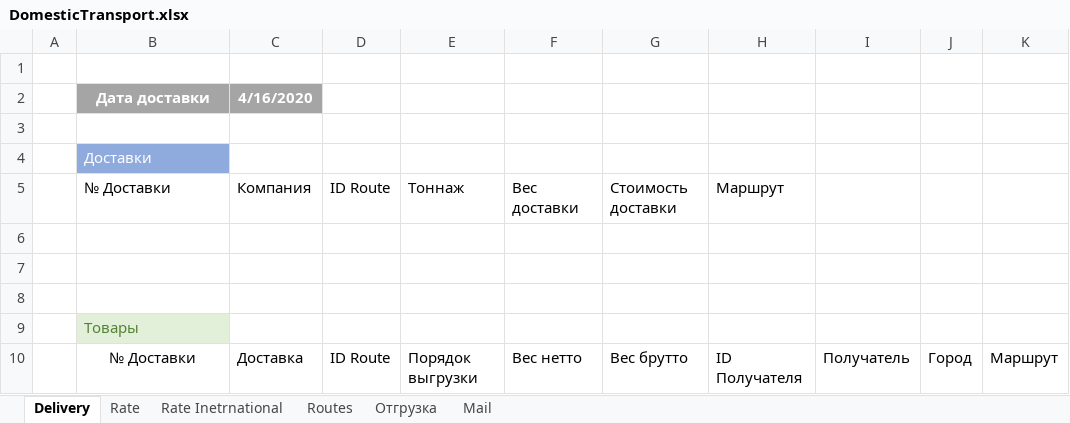
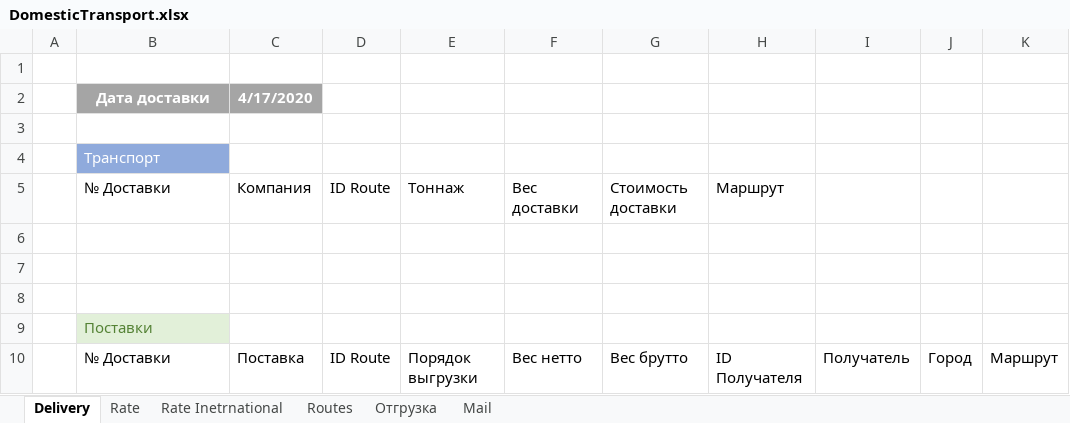
Before and after one commit to micro-solution/DomesticTransport, an Excel workbook: DomesticTransport/DomesticTransport.xlsx, sheet Delivery, drawn as a sheet; values as stored, in another font and other column widths than the file's, no borders; conditional formats and table styles not drawn; the diff names each change by its address in the sheet, - before the commit and + after, or states it on an @@ line.

Commit message:
Переимеование столбца Доставки и корректировка условного форматирования перегруза

```diff
--- a/DomesticTransport/DomesticTransport.xlsx (sheet Delivery)
+++ b/DomesticTransport/DomesticTransport.xlsx (sheet Delivery)
-C2: 4/16/2020
+C2: 4/17/2020
-B4 (Дата доставки): Доставки
+B4 (Дата доставки): Транспорт
-B9 (Дата доставки): Товары
+B9 (Дата доставки): Поставки
-B10 alignment: center
+B10 alignment: left
-C10 (4/17/2020): Доставка
+C10 (4/17/2020): Поставка
```
Also changed, not shown: 1 other file.
